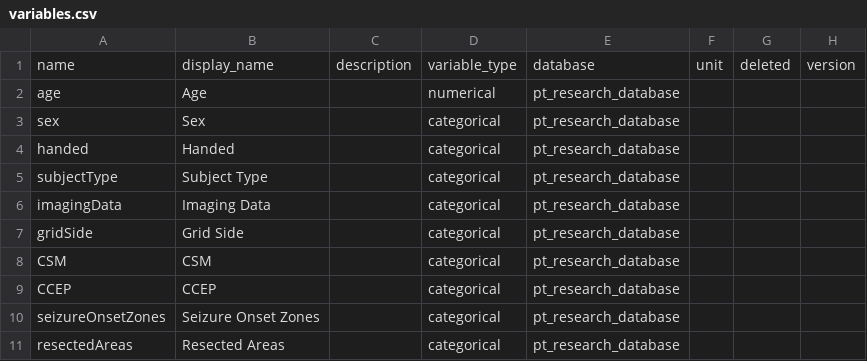
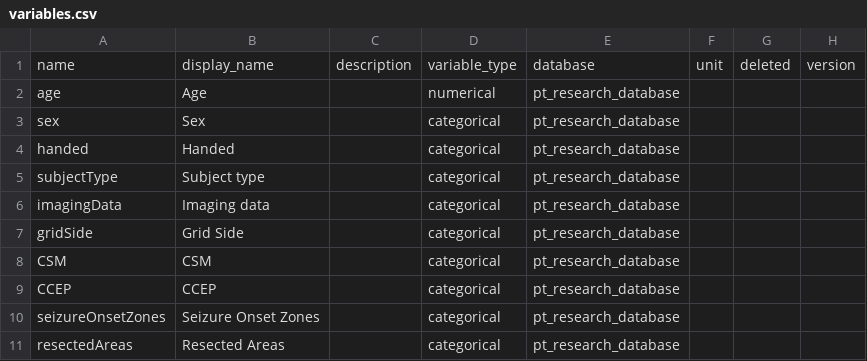
Before and after one commit to Eveyz/tandon, a CSV file: lib/assets/variables.csv, drawn as a sheet.

```diff
--- a/lib/assets/variables.csv
+++ b/lib/assets/variables.csv
@@ -4,4 +4,4 @@ sex,Sex,,categorical,pt_research_database,,,
 handed,Handed,,categorical,pt_research_database,,,
-subjectType,Subject Type,,categorical,pt_research_database,,,
-imagingData,Imaging Data,,categorical,pt_research_database,,,
+subjectType,Subject type,,categorical,pt_research_database,,,
+imagingData,Imaging data,,categorical,pt_research_database,,,
 gridSide,Grid Side,,categorical,pt_research_database,,,
```
Also changed, not shown: 18 other files.
